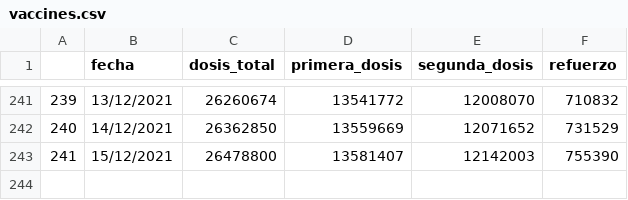
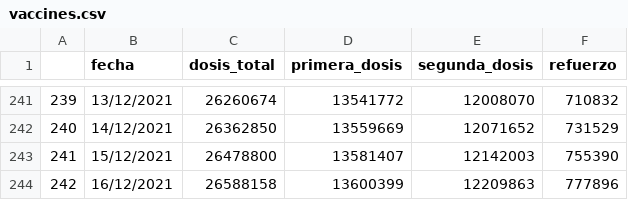
Before and after one commit to anthonymanotoa/covid-ec, a CSV file: data/raw/vaccines.csv, drawn as a sheet; only a part is shown, gaps mark what is left out.

```diff
--- a/data/raw/vaccines.csv
+++ b/data/raw/vaccines.csv
@@ -243 +243,2 @@
 241,15/12/2021,26478800,13581407,12142003,755390
+242,16/12/2021,26588158,13600399,12209863,777896
```
Also changed, not shown: data/raw/positives_2021.csv, 10 other files.
